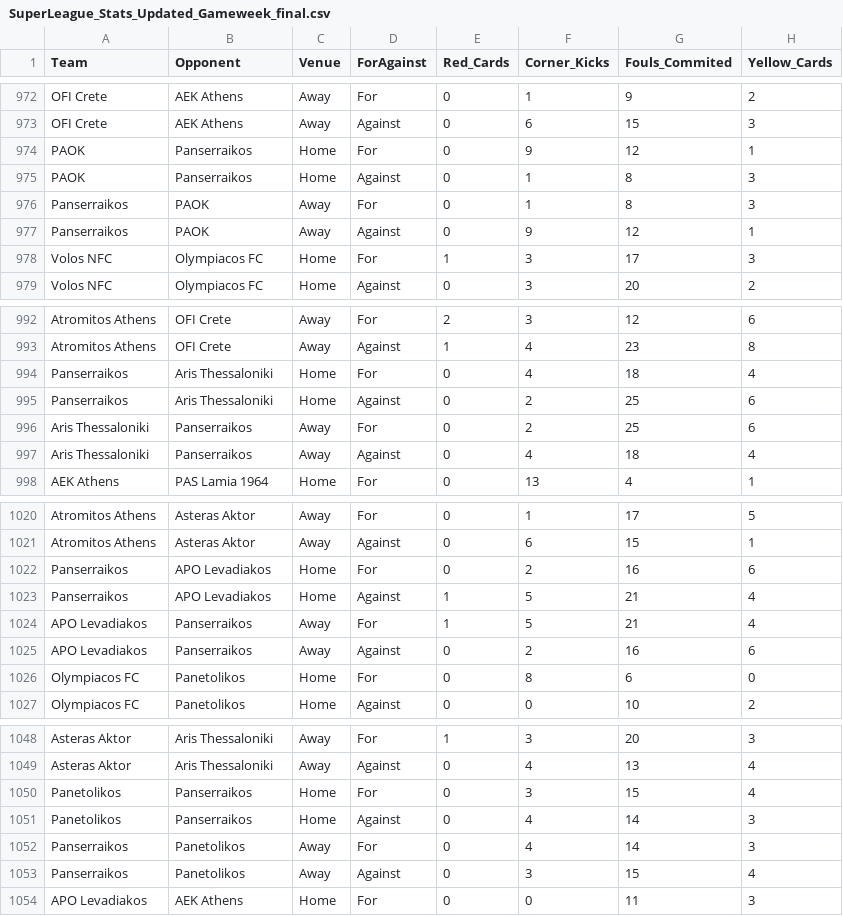
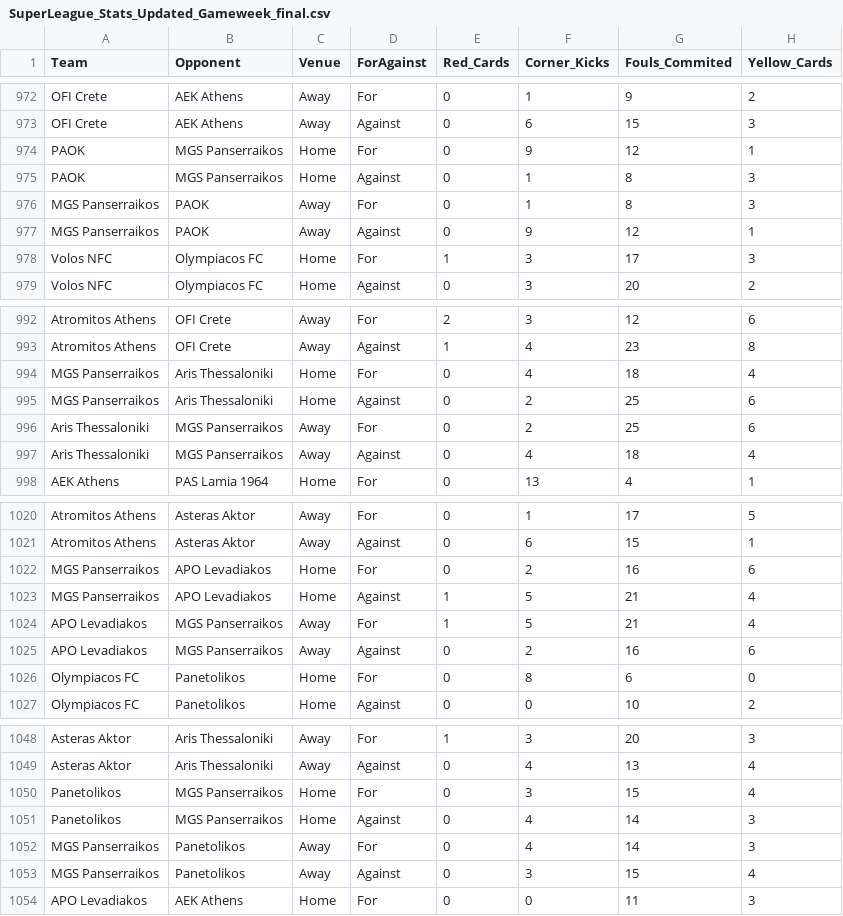
Before and after one commit to StammyG/Football-Statistics, a CSV file: SuperLeague_Stats_Updated_Gameweek_final.csv, drawn as a sheet; only a part is shown, gaps mark what is left out; the diff covers the shown part only; the diff names each change by its address in the sheet, - before the commit and + after, or states it on an @@ line.

Commit message:
Update SuperLeague_Stats_Updated_Gameweek_final.csv

```diff
--- a/SuperLeague_Stats_Updated_Gameweek_final.csv
+++ b/SuperLeague_Stats_Updated_Gameweek_final.csv
-B974:B975 (Opponent): Panserraikos
+B974:B975 (Opponent): MGS Panserraikos
-A976:A977 (Team): Panserraikos
+A976:A977 (Team): MGS Panserraikos
-A994:A995 (Team): Panserraikos
+A994:A995 (Team): MGS Panserraikos
-B996:B997 (Opponent): Panserraikos
+B996:B997 (Opponent): MGS Panserraikos
-A1022:A1023 (Team): Panserraikos
+A1022:A1023 (Team): MGS Panserraikos
-B1024:B1025 (Opponent): Panserraikos
+B1024:B1025 (Opponent): MGS Panserraikos
-B1050:B1051 (Opponent): Panserraikos
+B1050:B1051 (Opponent): MGS Panserraikos
-A1052:A1053 (Team): Panserraikos
+A1052:A1053 (Team): MGS Panserraikos
```
Also changed, not shown: 24 edited cells elsewhere in this file.
